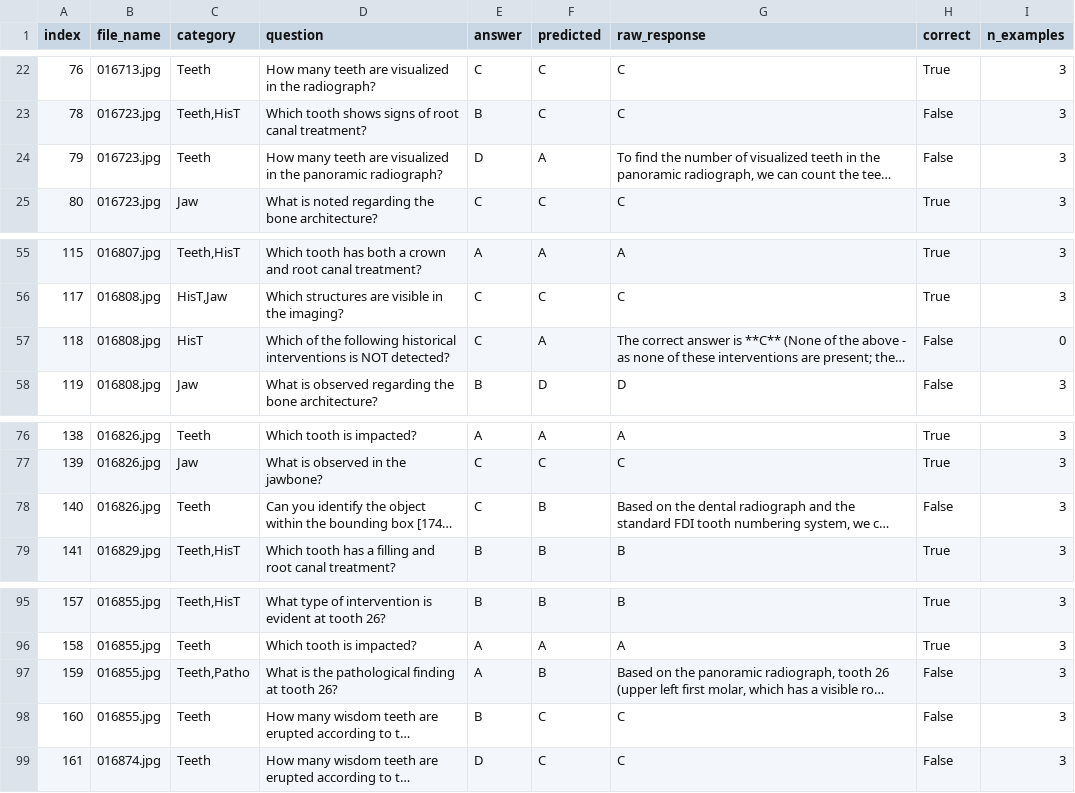
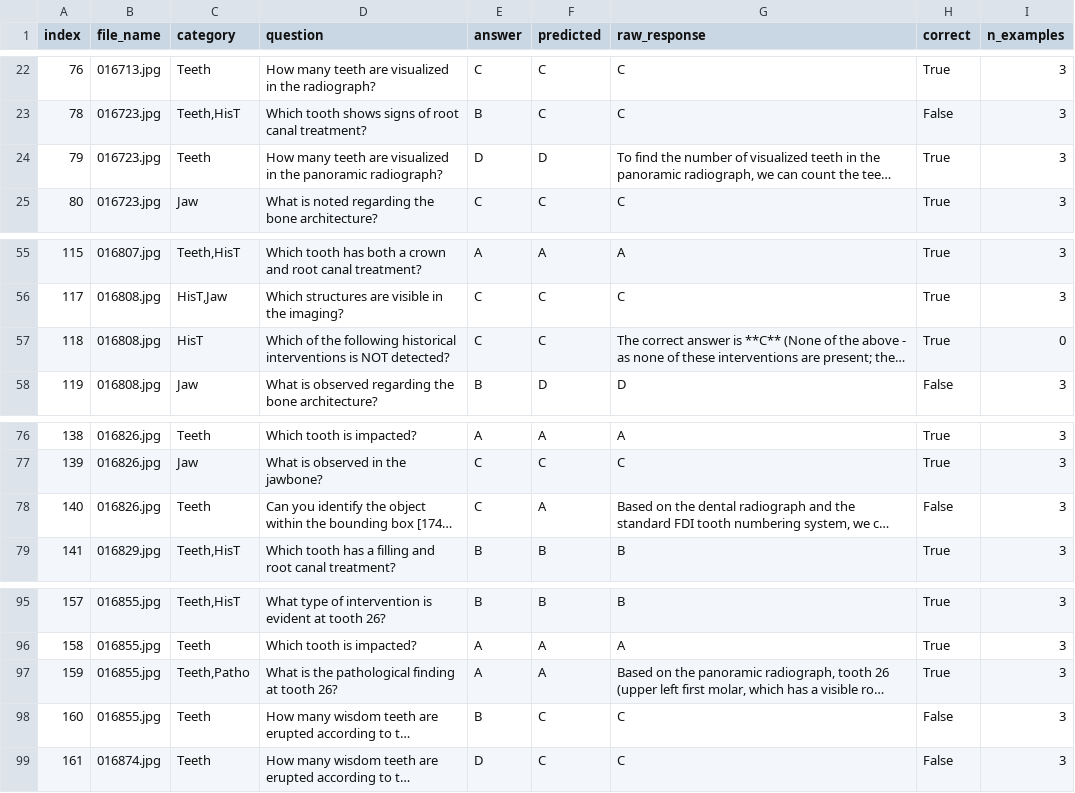
Before and after one commit to leostuy2028/dental, a CSV file: results/nshot/closed_gemini-3.5-flash_k3_cleanshuf_think0.csv, drawn as a sheet; only a part is shown, gaps mark what is left out; long unchanged cells end in …; the diff names each change by its address in the sheet, - before the commit and + after, or states it on an @@ line.

```diff
--- a/results/nshot/closed_gemini-3.5-flash_k3_cleanshuf_think0.csv
+++ b/results/nshot/closed_gemini-3.5-flash_k3_cleanshuf_think0.csv
-F24 (predicted): A
+F24 (predicted): D
-H24 (correct): False
+H24 (correct): True
-F57 (predicted): A
+F57 (predicted): C
-H57 (correct): False
+H57 (correct): True
-F78 (predicted): B
+F78 (predicted): A
-F97 (predicted): B
+F97 (predicted): A
-H97 (correct): False
+H97 (correct): True
```
Also changed, not shown: results/nshot/closed_gemini-3.5-flash_k0_cleanshuf_think0.csv, results/nshot/closed_gemini-3.5-flash_k1_cleanshuf_think0.csv, 29 other files.
